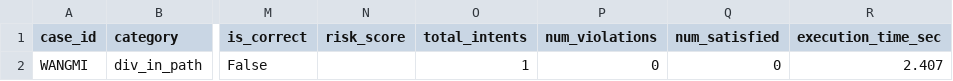
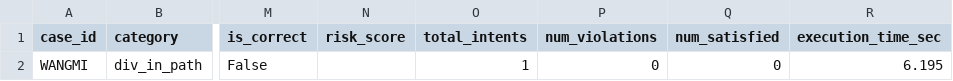
Before and after one commit to iwwyou/IntentChecker, a CSV file: evaluation/RQ1/results/rq1_results.csv, drawn as a sheet; only a part is shown, gaps mark what is left out; the diff names each change by its address in the sheet, - before the commit and + after, or states it on an @@ line.

```diff
--- a/evaluation/RQ1/results/rq1_results.csv
+++ b/evaluation/RQ1/results/rq1_results.csv
-R2 (execution_time_sec): 2.407
+R2 (execution_time_sec): 6.195
```
Also changed, not shown: 14 other files.
